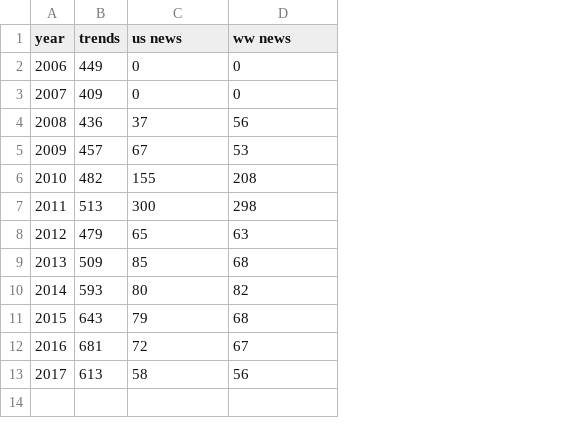
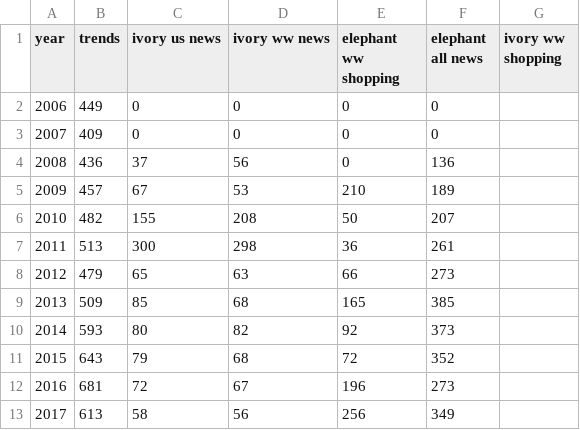
Before and after one commit to William-Leung/poaching, a CSV file: ivory_us_2006_2017_trends.csv, drawn as a sheet; the diff names each change by its address in the sheet, - before the commit and + after, or states it on an @@ line.

Commit message:
Add files via upload

```diff
--- a/ivory_us_2006_2017_trends.csv
+++ b/ivory_us_2006_2017_trends.csv
+column E (elephant ww shopping), rows 2-13: 0 | 0 | 0 | 210 | 50 | 36 | 66 | 165 | 92 | 72 | 196 | 256
+column F (elephant all news), rows 2-13: 0 | 0 | 136 | 189 | 207 | 261 | 273 | 385 | 373 | 352 | 273 | 349
+column G (ivory ww shopping), empty
-C1: us news
+C1: ivory us news
-D1: ww news
+D1: ivory ww news
```
